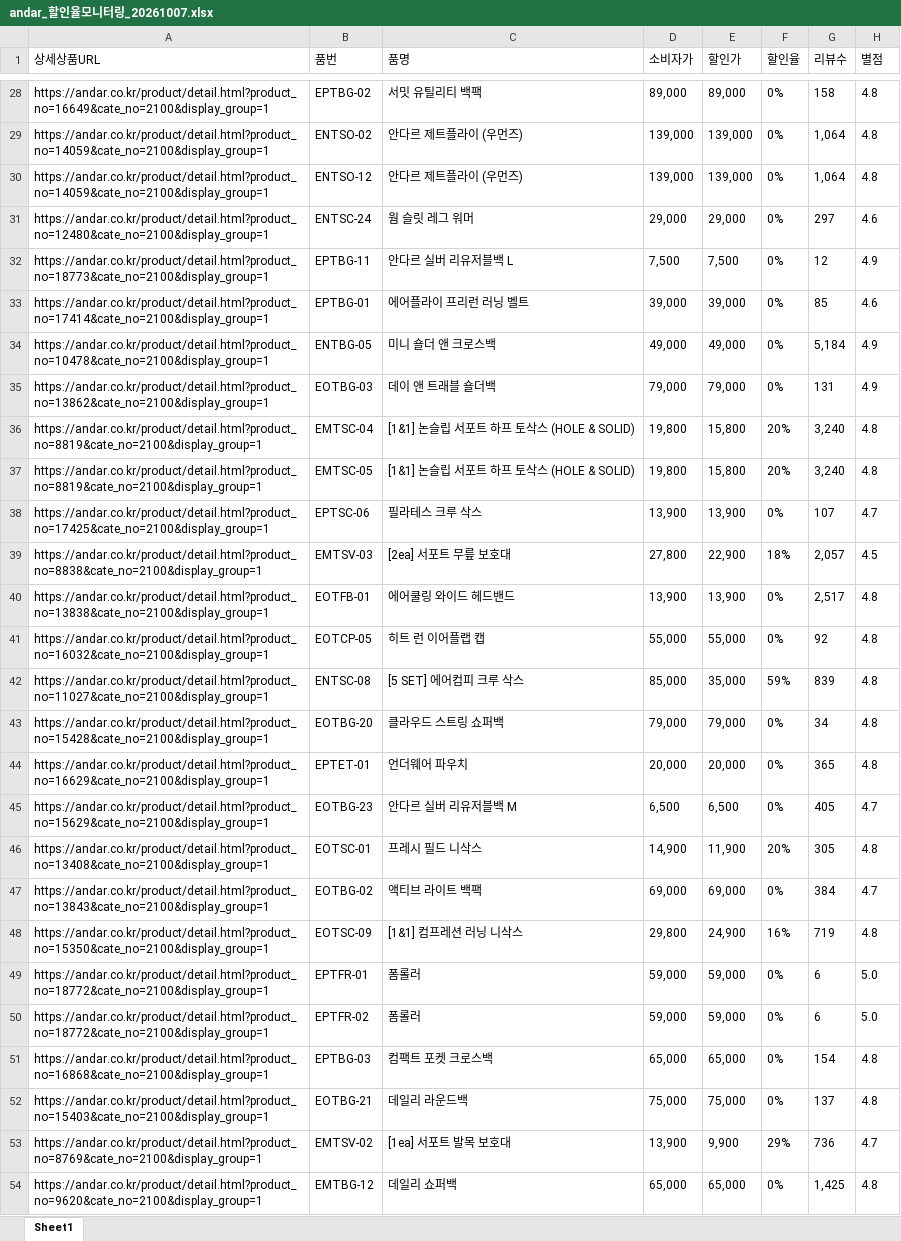
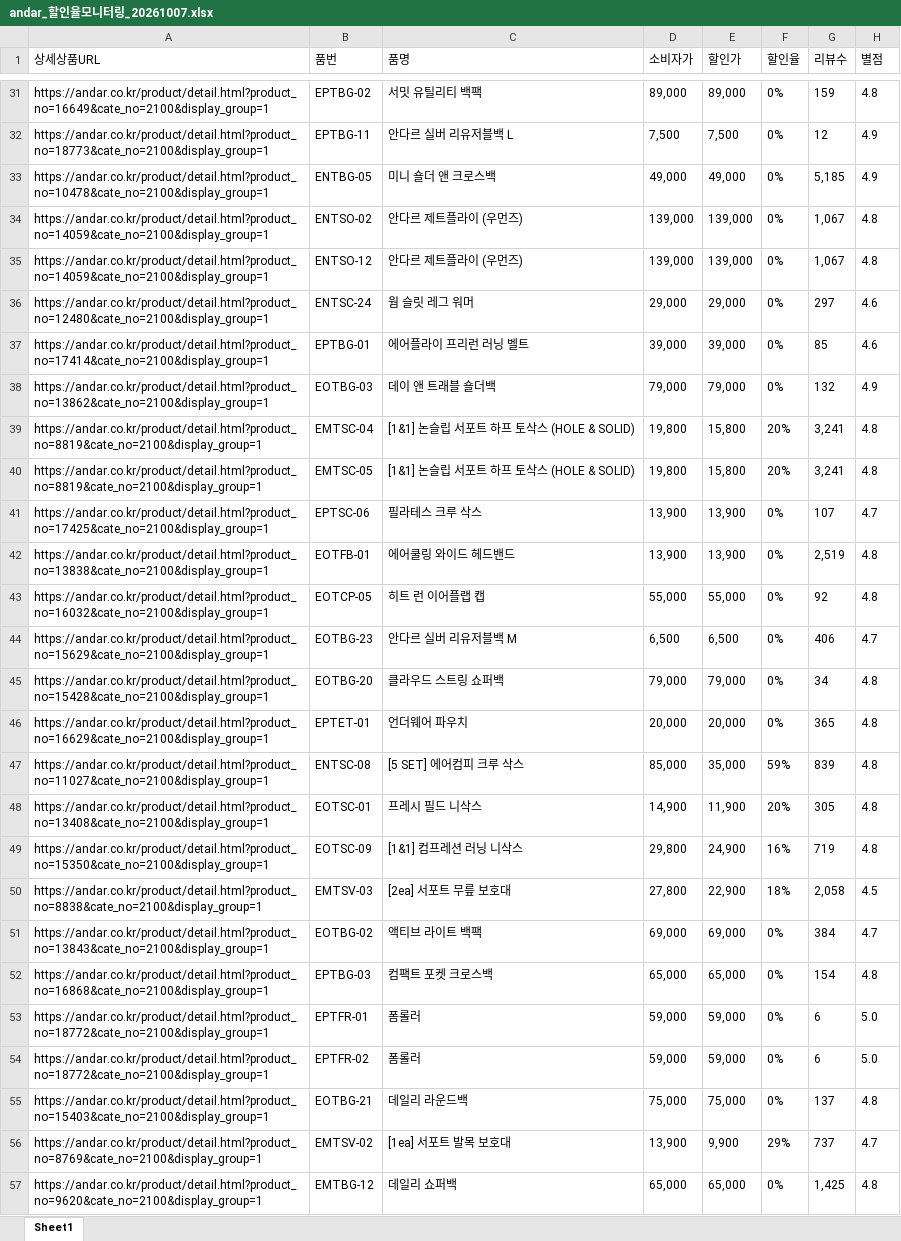
Before and after one commit to yupee-pretty/andar-scrape, an Excel workbook: results/andar_할인율모니터링_20261007.xlsx, sheet Sheet1, drawn as a sheet; only a part is shown, gaps mark what is left out; values as stored, in another font and other column widths than the file's, no borders; removed rows and columns are numbered as before the commit, all else as after; the diff covers the shown part only; the diff names each change by its address in the sheet, - before the commit and + after, or states it on an @@ line.

```diff
--- a/results/andar_할인율모니터링_20261007.xlsx (sheet Sheet1)
+++ b/results/andar_할인율모니터링_20261007.xlsx (sheet Sheet1)
-G31 (리뷰수): 158
+G31 (리뷰수): 159
+row 33: https://andar.co.kr/product/detail.html?product_no=10478&cate_no=2100&display_group=1 | ENTBG-05 | 미니 숄더 앤 크로스백 | 49,000 | 49,000 | 0% | 5,185 | 4.9
-G34:G35 (리뷰수): 1,064
+G34:G35 (리뷰수): 1,067
-row 34: https://andar.co.kr/product/detail.html?product_no=10478&cate_no=2100&display_group=1 | ENTBG-05 | 미니 숄더 앤 크로스백 | 49,000 | 49,000 | 0% | 5,184 | 4.9
-G38 (리뷰수): 131
+G38 (리뷰수): 132
-G39:G40 (리뷰수): 3,240
+G39:G40 (리뷰수): 3,241
-row 39: https://andar.co.kr/product/detail.html?product_no=8838&cate_no=2100&display_group=1 | EMTSV-03 | [2ea] 서포트 무릎 보호대 | 27,800 | 22,900 | 18% | 2,057 | 4.5
-G42 (리뷰수): 2,517
+G42 (리뷰수): 2,519
+row 44: https://andar.co.kr/product/detail.html?product_no=15629&cate_no=2100&display_group=1 | EOTBG-23 | 안다르 실버 리유저블백 M | 6,500 | 6,500 | 0% | 406 | 4.7
-row 45: https://andar.co.kr/product/detail.html?product_no=15629&cate_no=2100&display_group=1 | EOTBG-23 | 안다르 실버 리유저블백 M | 6,500 | 6,500 | 0% | 405 | 4.7
@@ row 42 moved to row 47: https://andar.co.kr/product/detail.html?… @@
@@ row 48 moved to row 49: https://andar.co.kr/product/detail.html?… @@
+row 50: https://andar.co.kr/product/detail.html?product_no=8838&cate_no=2100&display_group=1 | EMTSV-03 | [2ea] 서포트 무릎 보호대 | 27,800 | 22,900 | 18% | 2,058 | 4.5
@@ row 51 moved to row 52: https://andar.co.kr/product/detail.html?… @@
-G56 (리뷰수): 736
+G56 (리뷰수): 737
```
Also changed, not shown: 25 added rows, 17 removed rows, 41 moved rows and 21 edited cells elsewhere in this sheet.
